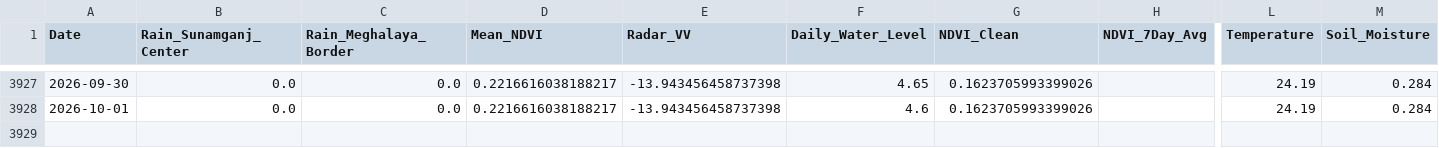
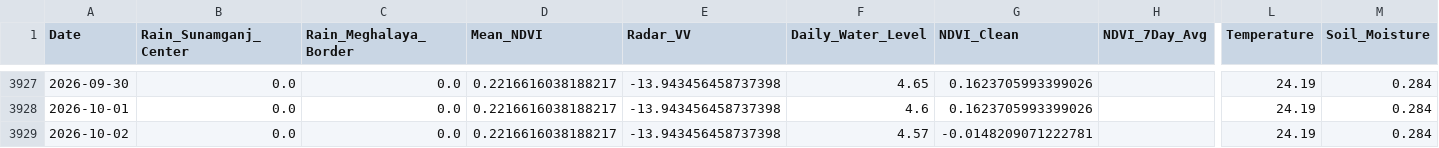
Before and after one commit to bappyBDN/AgroPulse-BD, a CSV file: Agro_pulsedataset(verified).csv, drawn as a sheet; only a part is shown, gaps mark what is left out; rows hold the shown columns only; the diff names each change by its address in the sheet, - before the commit and + after, or states it on an @@ line.

```diff
--- a/Agro_pulsedataset(verified).csv
+++ b/Agro_pulsedataset(verified).csv
+row 3929: 2026-10-02 | 0.0 | 0.0 | 0.2216616038188217 | -13.943456458737398 | 4.57 | -0.0148209071222781 |  | 24.19 | 0.284
```
Also changed, not shown: AgroPulse_Test_Dataset_Final.csv.
